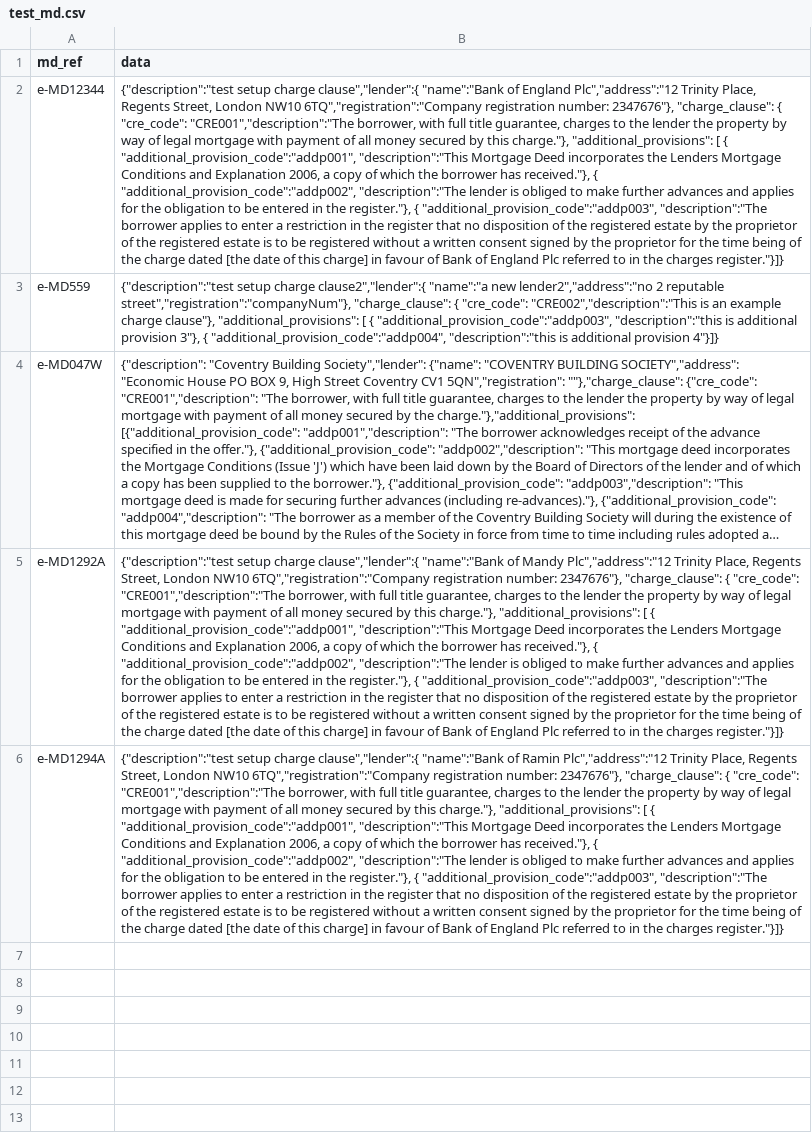
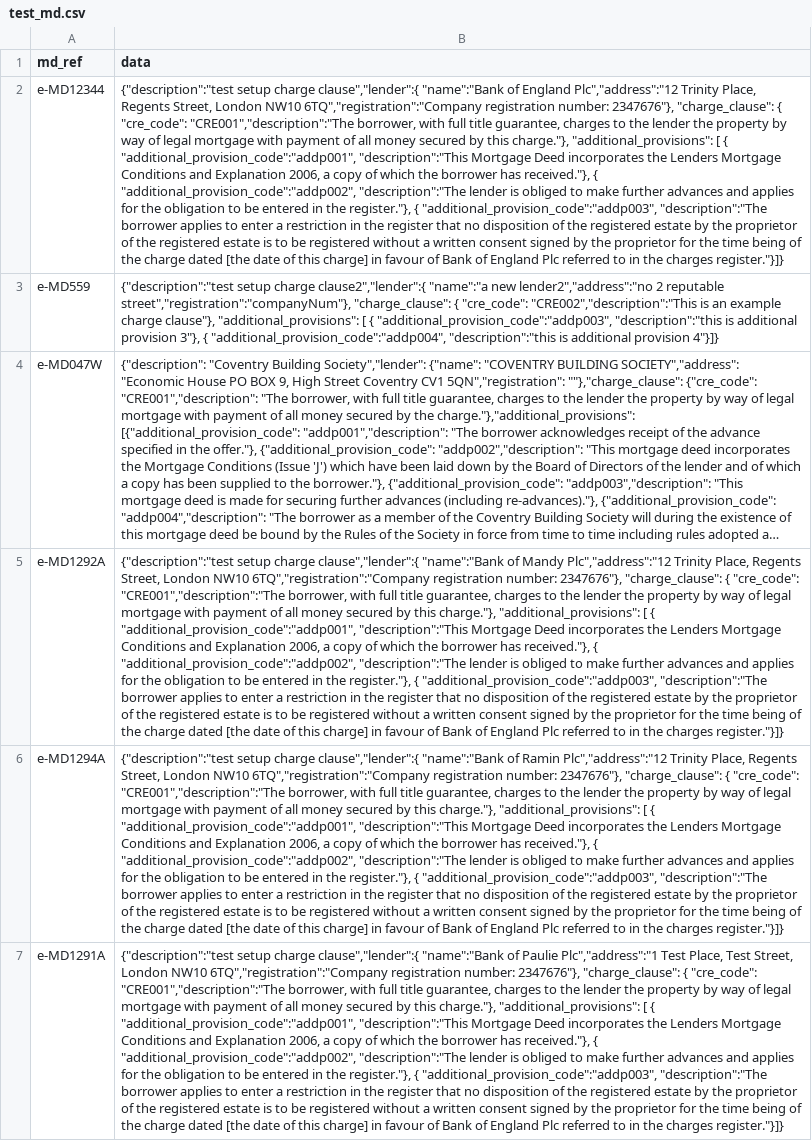
Before and after one commit to LandRegistry-Attic/deed-api, a CSV file: migrations/setup_initial_data/data/mortgage_document/test_md.csv, drawn as a sheet; long unchanged cells end in …; the diff names each change by its address in the sheet, - before the commit and + after, or states it on an @@ line.

Commit message:
can we add this?

```diff
--- a/migrations/setup_initial_data/data/mortgage_document/test_md.csv
+++ b/migrations/setup_initial_data/data/mortgage_document/test_md.csv
+row 7: e-MD1291A | {"description":"test setup charge clause","lender":{ "name":"Bank of Paulie Plc","address":"1 Test Place, Test Street, London NW10 6TQ","registration":"Company registration number: 2347676"}, "charge_clause": { "cre_code": "CRE001","description":"The borrower, with full title guarantee, charges to the lender the property by way of legal mortgage with payment of all money secured by this charge."}, "additional_provisions": [ { "additional_provision_code":"addp001", "description":"This Mortgage Deed incorporates the Lenders Mortgage Conditions and Explanation 2006, a copy of which the borrower has received."}, { "additional_provision_code":"addp002", "description":"The lender is obliged to make further advances and applies for the obligation to be entered in the register."}, { "additional_provision_code":"addp003", "description":"The borrower applies to enter a restriction in the register that no disposition of the registered estate by the proprietor of the registered estate is to be registered without a written consent signed by the proprietor for the time being of the charge dated [the date of this charge] in favour of Bank of England Plc referred to in the charges register."}]}
```
